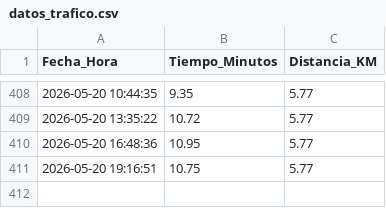
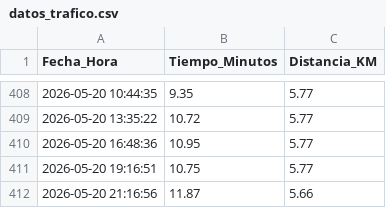
Before and after one commit to fernandoabarzua-star/monitor-trafico-san-pedro, a CSV file: datos_trafico.csv, drawn as a sheet; only a part is shown, gaps mark what is left out; the diff names each change by its address in the sheet, - before the commit and + after, or states it on an @@ line.

```diff
--- a/datos_trafico.csv
+++ b/datos_trafico.csv
+row 412: 2026-05-20 21:16:56 | 11.87 | 5.66
```
